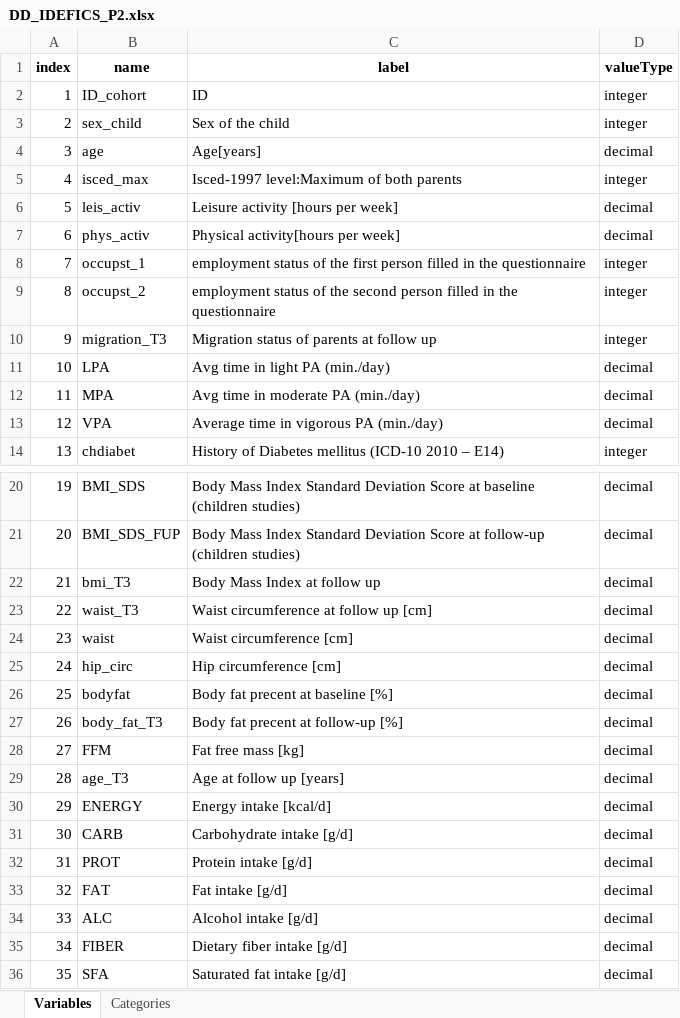
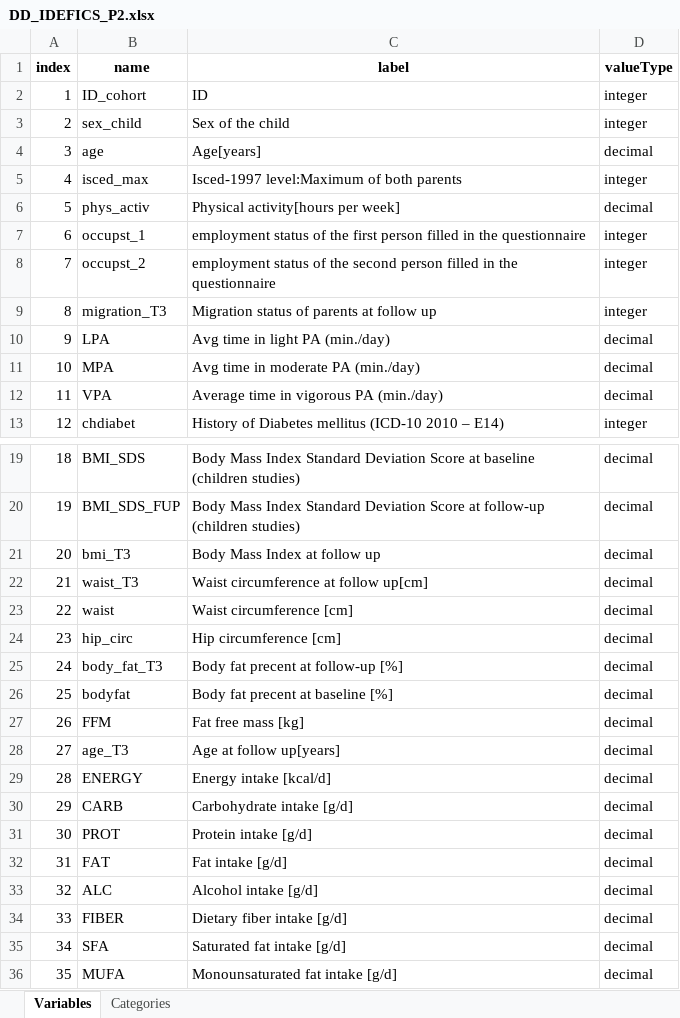
Before and after one commit to nfdi4health/use-cases-harmonisation, an Excel workbook: rmonize/data_dictionary/DD_IDEFICS_P2.xlsx, sheet Variables, drawn as a sheet; only a part is shown, gaps mark what is left out; the shorter side is filled out with more unchanged rows; values as stored, in another font and other column widths than the file's, no borders; removed rows and columns are numbered as before the commit, all else as after; the diff names each change by its address in the sheet, - before the commit and + after, or states it on an @@ line.

Commit message:
IDEFICS-5: changing sodium variable and the physical activity + all other changes that were only present in the idefics repo

```diff
--- a/rmonize/data_dictionary/DD_IDEFICS_P2.xlsx (sheet Variables)
+++ b/rmonize/data_dictionary/DD_IDEFICS_P2.xlsx (sheet Variables)
-row 6: 5 | leis_activ | Leisure activity [hours per week] | decimal
@@ column A (index) renumbered from row 6 down @@
-C22 (label): Waist circumference at follow up [cm]
+C22 (label): Waist circumference at follow up[cm]
@@ row 27 moved to row 25: 24 @@
-C28 (label): Age at follow up [years]
+C28 (label): Age at follow up[years]
```
Also changed, not shown: analyst/Ines/rmonize/data_dictionary/DD_IDEFICS_INES.xlsx, analyst/Ines/rmonize/data_proc_elem/DPE_IDEFICS_INES.xlsx, 6 other files.
